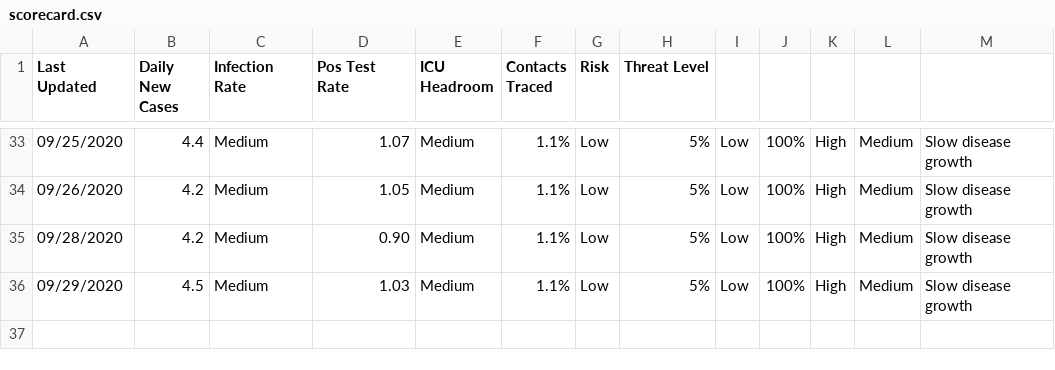
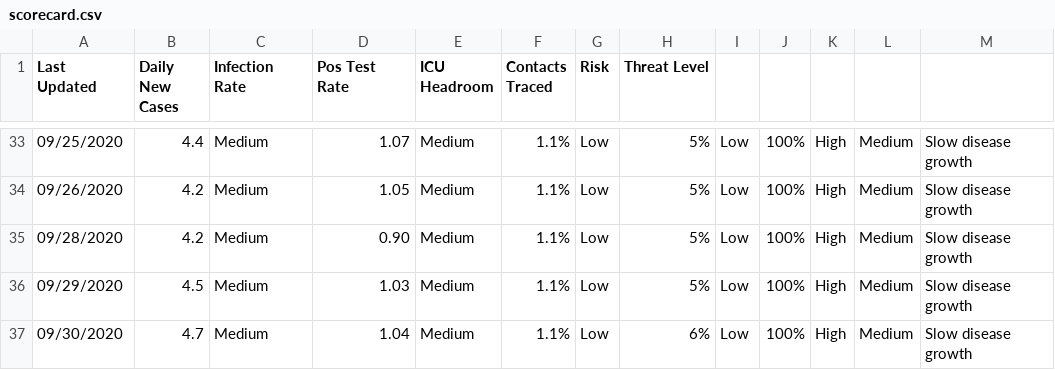
Before and after one commit to gdancik/eida, a CSV file: covid_ct/scorecard.csv, drawn as a sheet; only a part is shown, gaps mark what is left out.

Commit message:
Updated data on 2020_10_01

```diff
--- a/covid_ct/scorecard.csv
+++ b/covid_ct/scorecard.csv
@@ -36 +36,2 @@ Last Updated	Daily New Cases	Infection Rate	Pos Test Rate	ICU Headroom	Contacts
 09/29/2020	4.5	Medium	1.03	Medium	1.1%	Low	5%	Low	100%	High	Medium	Slow disease growth
+09/30/2020	4.7	Medium	1.04	Medium	1.1%	Low	6%	Low	100%	High	Medium	Slow disease growth
```
